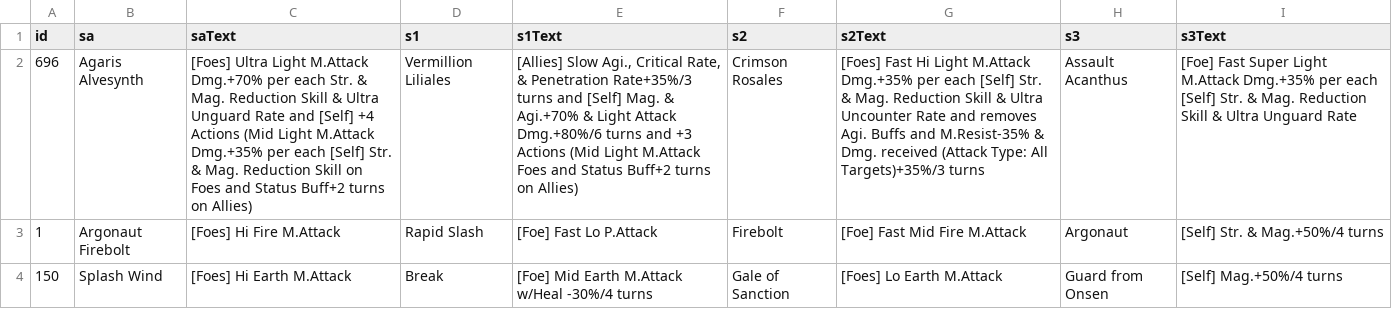
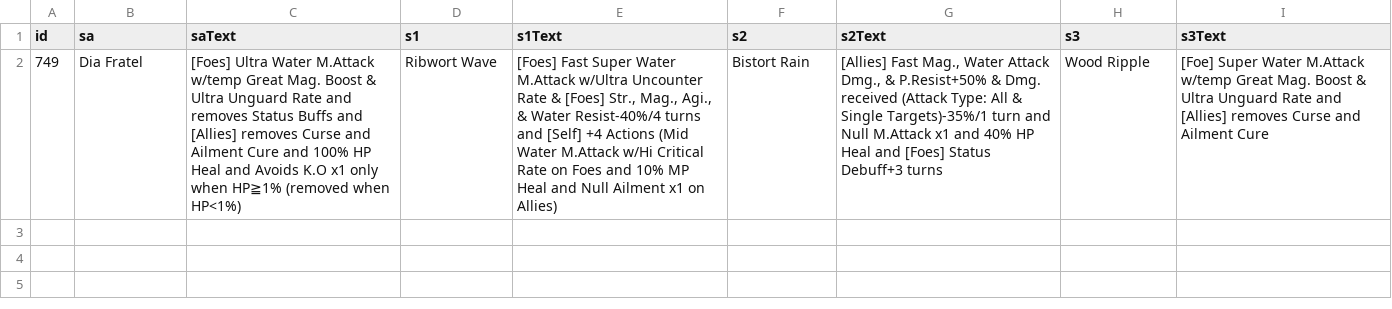
Before and after one commit to after23/danmemo-scrapper, a CSV file: skill.csv, drawn as a sheet; removed rows and columns are numbered as before the commit, all else as after; the diff names each change by its address in the sheet, - before the commit and + after, or states it on an @@ line.

```diff
--- a/skill.csv
+++ b/skill.csv
-row 2: 696 | Agaris Alvesynth | [Foes] Ultra Light M.Attack Dmg.+70% per each Str. & Mag. Reduction Skill & Ultra Unguard Rate and [Self] +4 Actions (Mid Light M.Attack Dmg.+35% per each [Self] Str. & Mag. Reduction Skill on Foes and Status Buff+2 turns on Allies) | Vermillion Liliales | [Allies] Slow Agi., Critical Rate, & Penetration Rate+35%/3 turns and [Self] Mag. & Agi.+70% & Light Attack Dmg.+80%/6 turns and +3 Actions (Mid Light M.Attack Foes and Status Buff+2 turns on Allies) | Crimson Rosales | [Foes] Fast Hi Light M.Attack Dmg.+35% per each [Self] Str. & Mag. Reduction Skill & Ultra Uncounter Rate and removes Agi. Buffs and M.Resist-35% & Dmg. received (Attack Type: All Targets)+35%/3 turns | Assault Acanthus | [Foe] Fast Super Light M.Attack Dmg.+35% per each [Self] Str. & Mag. Reduction Skill & Ultra Unguard Rate
-row 3: 1 | Argonaut Firebolt | [Foes] Hi Fire M.Attack | Rapid Slash | [Foe] Fast Lo P.Attack | Firebolt | [Foe] Fast Mid Fire M.Attack | Argonaut | [Self] Str. & Mag.+50%/4 turns
-row 4: 150 | Splash Wind | [Foes] Hi Earth M.Attack | Break | [Foe] Mid Earth M.Attack w/Heal -30%/4 turns | Gale of Sanction | [Foes] Lo Earth M.Attack | Guard from Onsen | [Self] Mag.+50%/4 turns
+row 2: 749 | Dia Fratel | [Foes] Ultra Water M.Attack w/temp Great Mag. Boost & Ultra Unguard Rate and removes Status Buffs and [Allies] removes Curse and Ailment Cure and 100% HP Heal and Avoids K.O x1 only when HP≧1% (removed when HP<1%) | Ribwort Wave | [Foes] Fast Super Water M.Attack w/Ultra Uncounter Rate & [Foes] Str., Mag., Agi., & Water Resist-40%/4 turns and [Self] +4 Actions (Mid Water M.Attack w/Hi Critical Rate on Foes and 10% MP Heal and Null Ailment x1 on Allies) | Bistort Rain | [Allies] Fast Mag., Water Attack Dmg., & P.Resist+50% & Dmg. received (Attack Type: All & Single Targets)-35%/1 turn and Null M.Attack x1 and 40% HP Heal and [Foes] Status Debuff+3 turns | Wood Ripple | [Foe] Super Water M.Attack w/temp Great Mag. Boost & Ultra Unguard Rate and [Allies] removes Curse and Ailment Cure
```
Also changed, not shown: character.csv, 4 other files.
